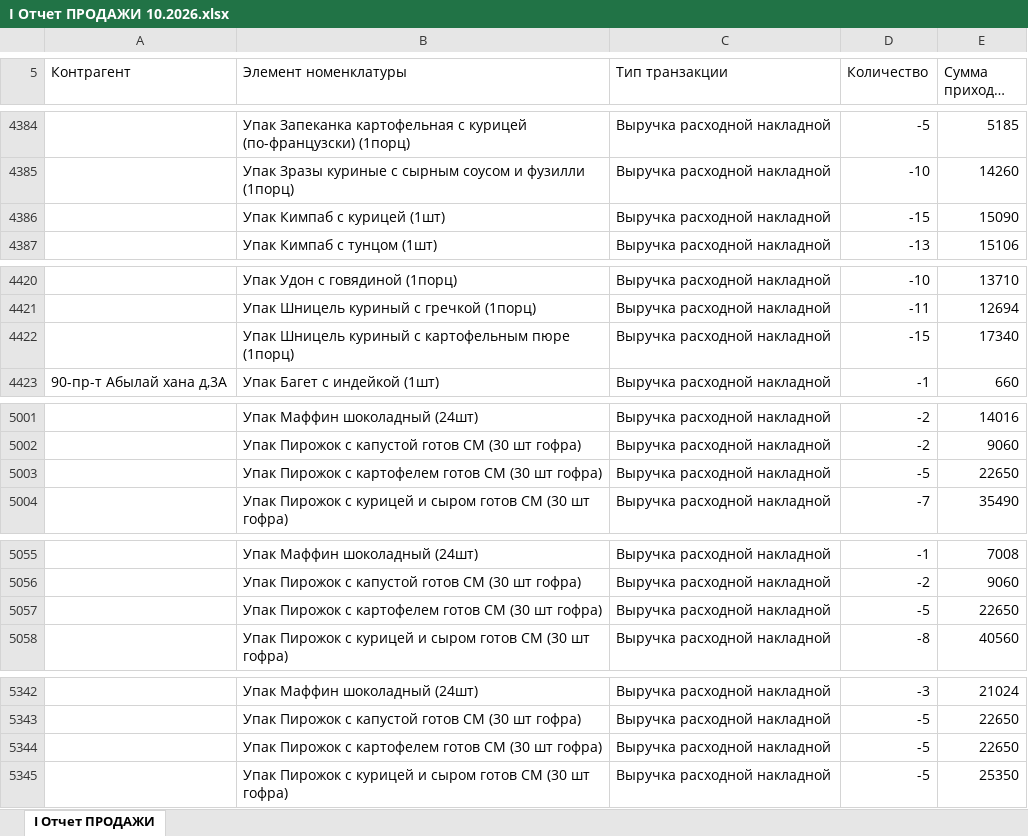
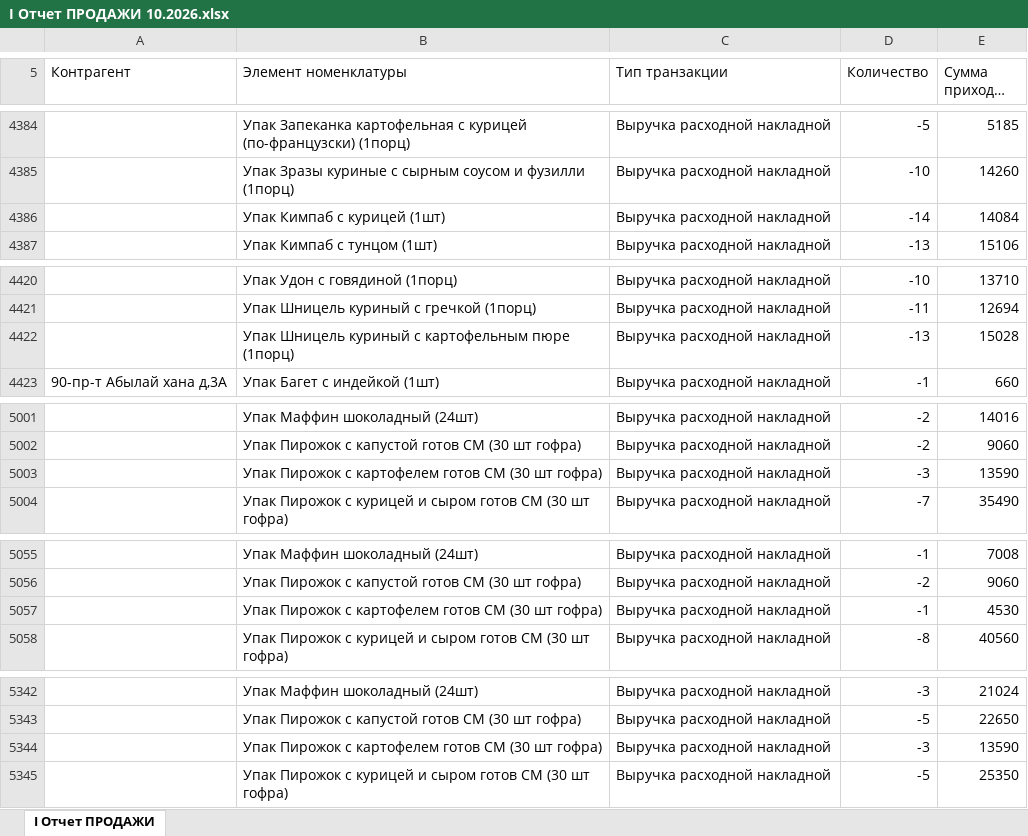
Before and after one commit to Olgagerassimenko/fin-director, an Excel workbook: I Отчет ПРОДАЖИ 10.2026.xlsx, sheet I Отчет ПРОДАЖИ, drawn as a sheet; only a part is shown, gaps mark what is left out; long unchanged cells end in …; values as stored, in another font and other column widths than the file's, no borders; removed rows and columns are numbered as before the commit, all else as after; the diff covers the shown part only; the diff names each change by its address in the sheet, - before the commit and + after, or states it on an @@ line.

```diff
--- a/I Отчет ПРОДАЖИ 10.2026.xlsx (sheet I Отчет ПРОДАЖИ)
+++ b/I Отчет ПРОДАЖИ 10.2026.xlsx (sheet I Отчет ПРОДАЖИ)
-row 4386:  | Упак Кимпаб с курицей (1шт) | Выручка расходной накладной | -15 | 15090
+row 4386:  | Упак Кимпаб с курицей (1шт) | Выручка расходной накладной | -14 | 14084
-row 4422:  | Упак Шницель куриный с картофельным пюре (1порц) | Выручка расходной накладной | -15 | 17340
+row 4422:  | Упак Шницель куриный с картофельным пюре (1порц) | Выручка расходной накладной | -13 | 15028
-row 5003:  | Упак Пирожок с картофелем готов СМ (30 шт гофра) | Выручка расходной накладной | -5 | 22650
+row 5003:  | Упак Пирожок с картофелем готов СМ (30 шт гофра) | Выручка расходной накладной | -3 | 13590
-row 5057:  | Упак Пирожок с картофелем готов СМ (30 шт гофра) | Выручка расходной накладной | -5 | 22650
+row 5057:  | Упак Пирожок с картофелем готов СМ (30 шт гофра) | Выручка расходной накладной | -1 | 4530
-row 5344:  | Упак Пирожок с картофелем готов СМ (30 шт гофра) | Выручка расходной накладной | -5 | 22650
+row 5344:  | Упак Пирожок с картофелем готов СМ (30 шт гофра) | Выручка расходной накладной | -3 | 13590
```
Also changed, not shown: 3 added rows, 3 removed rows and 102 edited cells elsewhere in this sheet, I Отчет ПРОДАЖИ 02.2026.xlsx, I Отчет ПРОДАЖИ 04.2026.xlsx, 43 other files.
